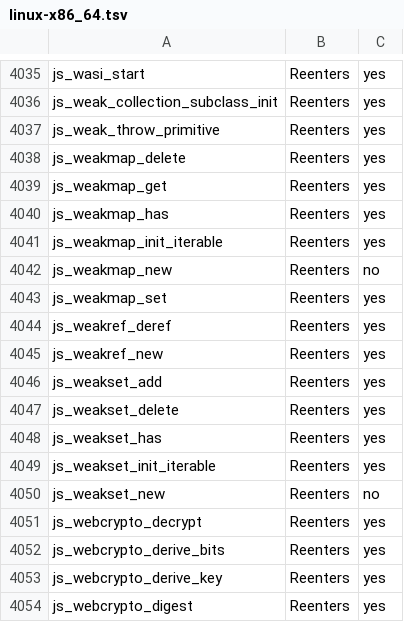
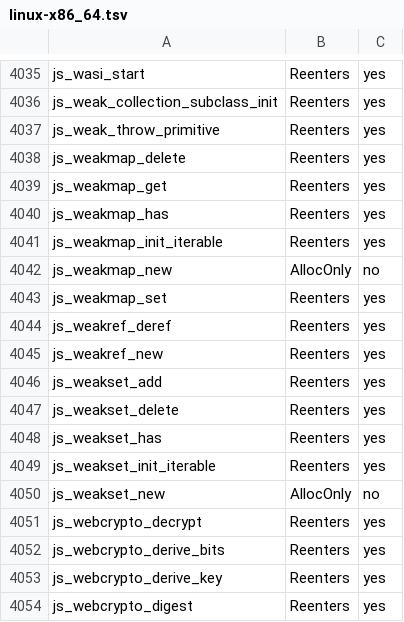
Before and after one commit to Gautown/perry, a TSV file: crates/perry-codegen/src/gc_effects/linux-x86_64.tsv, drawn as a sheet; only a part is shown, gaps mark what is left out.

```diff
--- a/crates/perry-codegen/src/gc_effects/linux-x86_64.tsv
+++ b/crates/perry-codegen/src/gc_effects/linux-x86_64.tsv
@@ -4041,3 +4041,3 @@ js_weakmap_has	Reenters	yes
 js_weakmap_init_iterable	Reenters	yes
-js_weakmap_new	Reenters	no
+js_weakmap_new	AllocOnly	no
 js_weakmap_set	Reenters	yes
@@ -4049,3 +4049,3 @@ js_weakset_has	Reenters	yes
 js_weakset_init_iterable	Reenters	yes
-js_weakset_new	Reenters	no
+js_weakset_new	AllocOnly	no
 js_webcrypto_decrypt	Reenters	yes
```
Also changed, not shown: 37 other files.
